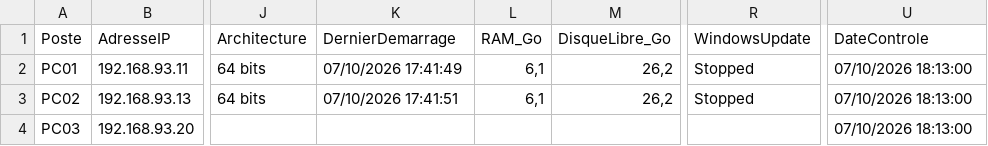
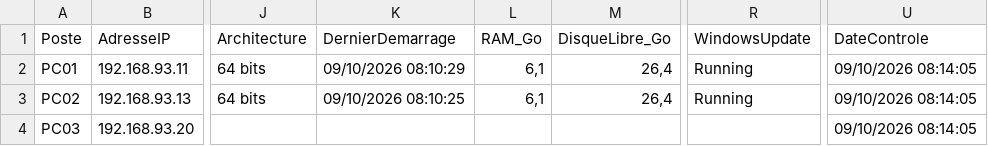
Before and after one commit to Adri1-rvt/ProjetPatchManager, a CSV file: Rapports/Inventaire.csv, drawn as a sheet; only a part is shown, gaps mark what is left out; the diff names each change by its address in the sheet, - before the commit and + after, or states it on an @@ line.

```diff
--- a/Rapports/Inventaire.csv
+++ b/Rapports/Inventaire.csv
-K2 (DernierDemarrage): 07/10/2026 17:41:49
+K2 (DernierDemarrage): 09/10/2026 08:10:29
-M2:M3 (DisqueLibre_Go): 26,2
+M2:M3 (DisqueLibre_Go): 26,4
-R2:R3 (WindowsUpdate): Stopped
+R2:R3 (WindowsUpdate): Running
-U2:U4 (DateControle): 07/10/2026 18:13:00
+U2:U4 (DateControle): 09/10/2026 08:14:05
-K3 (DernierDemarrage): 07/10/2026 17:41:51
+K3 (DernierDemarrage): 09/10/2026 08:10:25
```
Also changed, not shown: Rapports/ComplianceReport.csv, Rapports/SecurityAudit.csv, 5 other files.
